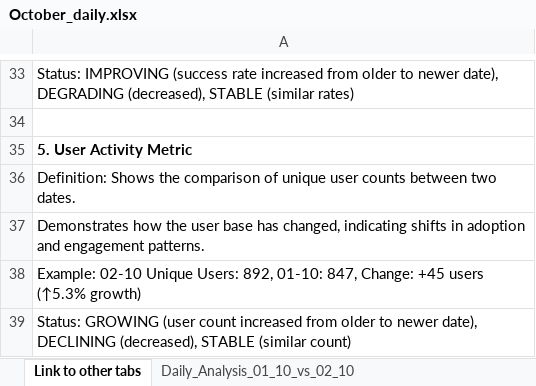
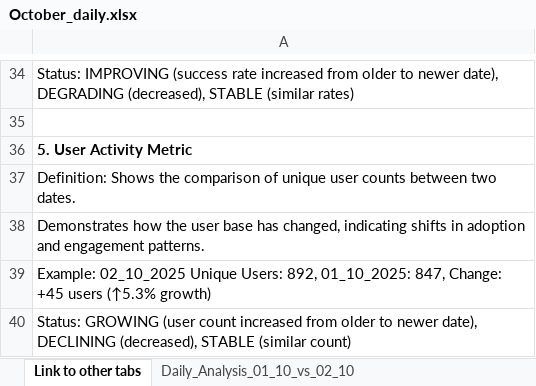
Before and after one commit to KushagraWadhwaShorthillsAI/DataDog-Automation, an Excel workbook: October_daily.xlsx, sheet Link to other tabs, drawn as a sheet; only a part is shown, gaps mark what is left out; values as stored, in another font and other column widths than the file's, no borders; addresses are those after the commit; the diff covers the shown part only; the diff names each change by its address in the sheet, - before the commit and + after, or states it on an @@ line.

```diff
--- a/October_daily.xlsx (sheet Link to other tabs)
+++ b/October_daily.xlsx (sheet Link to other tabs)
-A39: Example: 02-10 Unique Users: 892, 01-10: 847, Change:…
+A39: Example: 02_10_2025 Unique Users: 892, 01_10_2025: 847, Change:…
```
Also changed, not shown: 1 added row and 4 edited cells elsewhere in this sheet, sheet Daily_Analysis_03_10_vs_06_10, sheet Daily_Analysis_02_10_vs_03_10, sheet Daily_Analysis_01_10_vs_02_10, other sheet tabs, 5 other files.
